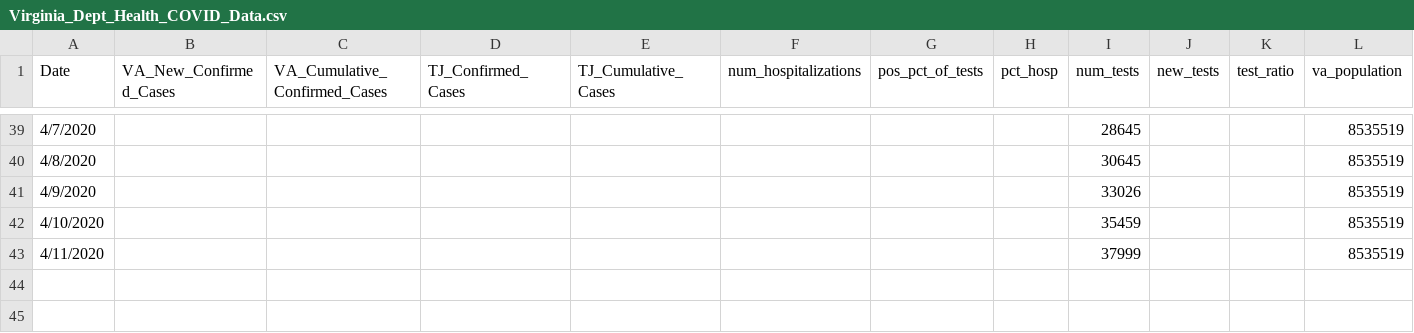
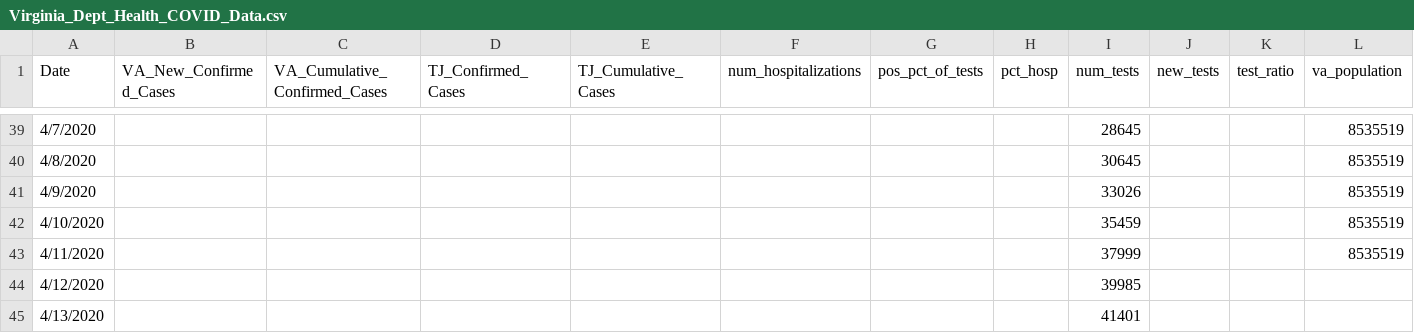
Before and after one commit to rplzzz/CovMitigation, a CSV file: data-raw/Virginia_Dept_Health_COVID_Data.csv, drawn as a sheet; only a part is shown, gaps mark what is left out; rows hold the shown columns only; the diff names each change by its address in the sheet, - before the commit and + after, or states it on an @@ line.

Commit message:
Update input data (VDH, UVADS)

```diff
--- a/data-raw/Virginia_Dept_Health_COVID_Data.csv
+++ b/data-raw/Virginia_Dept_Health_COVID_Data.csv
+row 44: 4/12/2020 |  |  |  |  |  |  |  | 39985
+row 45: 4/13/2020 |  |  |  |  |  |  |  | 41401
```
Also changed, not shown: 3 other files.
